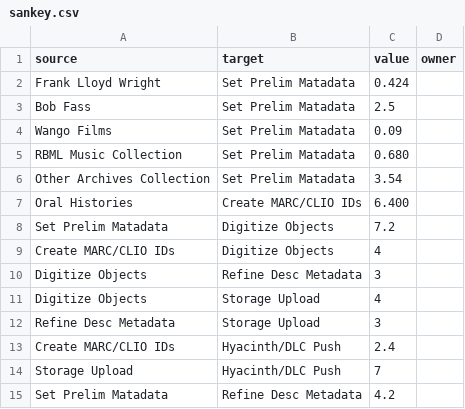
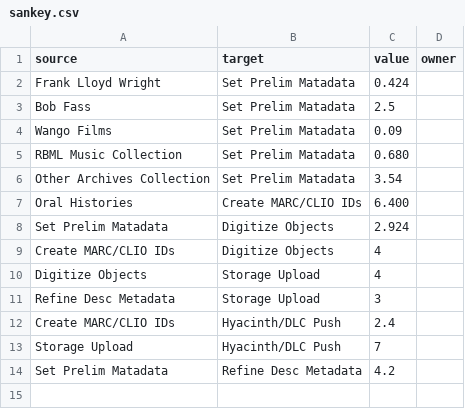
Before and after one commit to moriartp/moriartp.github.io, a CSV file: projects/tbm/sankey.csv, drawn as a sheet.

Commit message:
digitization process correction

```diff
--- a/projects/tbm/sankey.csv
+++ b/projects/tbm/sankey.csv
@@ -7,5 +7,4 @@ Other Archives Collection,Set Prelim Matadata,3.54
 Oral Histories,Create MARC/CLIO IDs,6.400
-Set Prelim Matadata,Digitize Objects,7.2
+Set Prelim Matadata,Digitize Objects,2.924
 Create MARC/CLIO IDs,Digitize Objects,4
-Digitize Objects,Refine Desc Metadata,3
 Digitize Objects,Storage Upload,4
```
